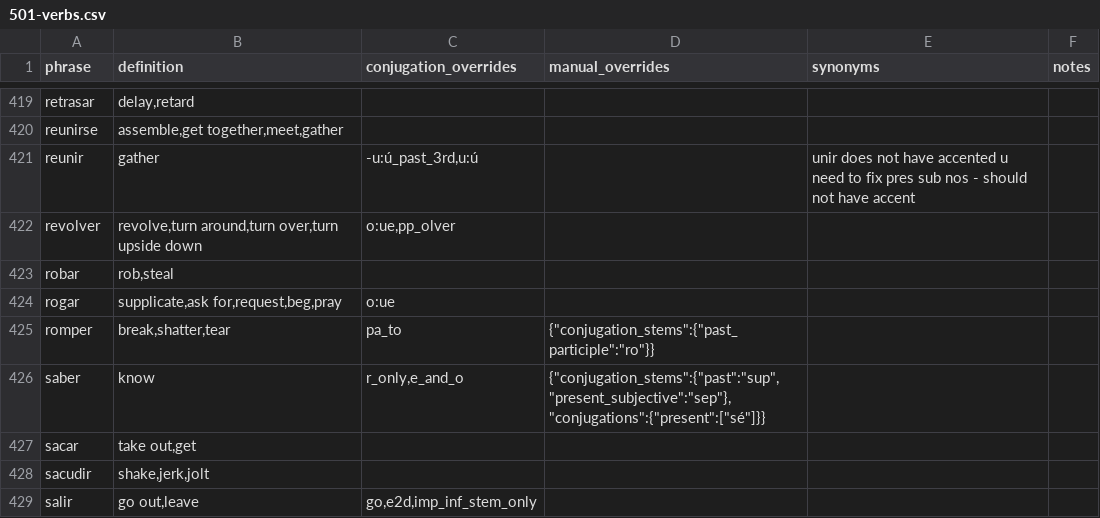
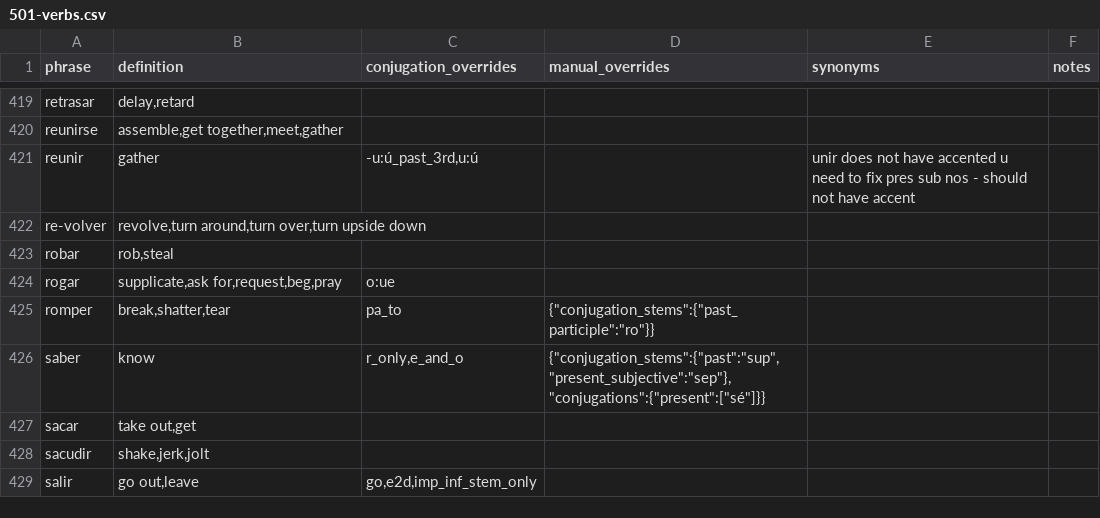
Before and after one commit to patmoore/anki-conjugate-spanish, a CSV file: conjugate_spanish/dictionaries/501-verbs.csv, drawn as a sheet; only a part is shown, gaps mark what is left out.

Commit message:
add code to look for missed base verbs

```diff
--- a/conjugate_spanish/dictionaries/501-verbs.csv
+++ b/conjugate_spanish/dictionaries/501-verbs.csv
@@ -421,3 +421,3 @@
 "reunir","gather","-u:ú_past_3rd,u:ú",,"unir does not have accented u need to fix pres sub nos - should not have accent"
-"revolver","revolve,turn around,turn over,turn upside down","o:ue,pp_olver"
+"re-volver","revolve,turn around,turn over,turn upside down"
 "robar","rob,steal"
```
Also changed, not shown: conjugate_spanish/dictionaries/additional-verbs.csv, 2 other files.
